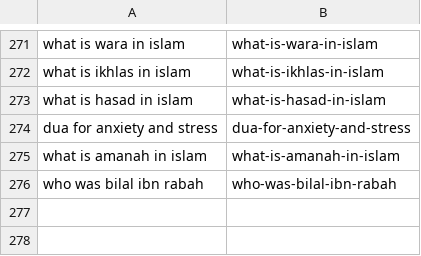
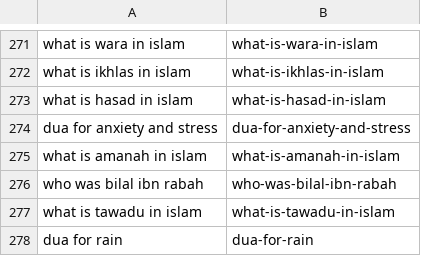
Before and after one commit to charliesheep7/dearpup_website, a CSV file: .claude/skills/deenup-blog-writer/written.csv, drawn as a sheet; only a part is shown, gaps mark what is left out; the diff names each change by its address in the sheet, - before the commit and + after, or states it on an @@ line.

```diff
--- a/.claude/skills/deenup-blog-writer/written.csv
+++ b/.claude/skills/deenup-blog-writer/written.csv
+row 277: what is tawadu in islam | what-is-tawadu-in-islam
+row 278: dua for rain | dua-for-rain
```
Also changed, not shown: 2 other files.
